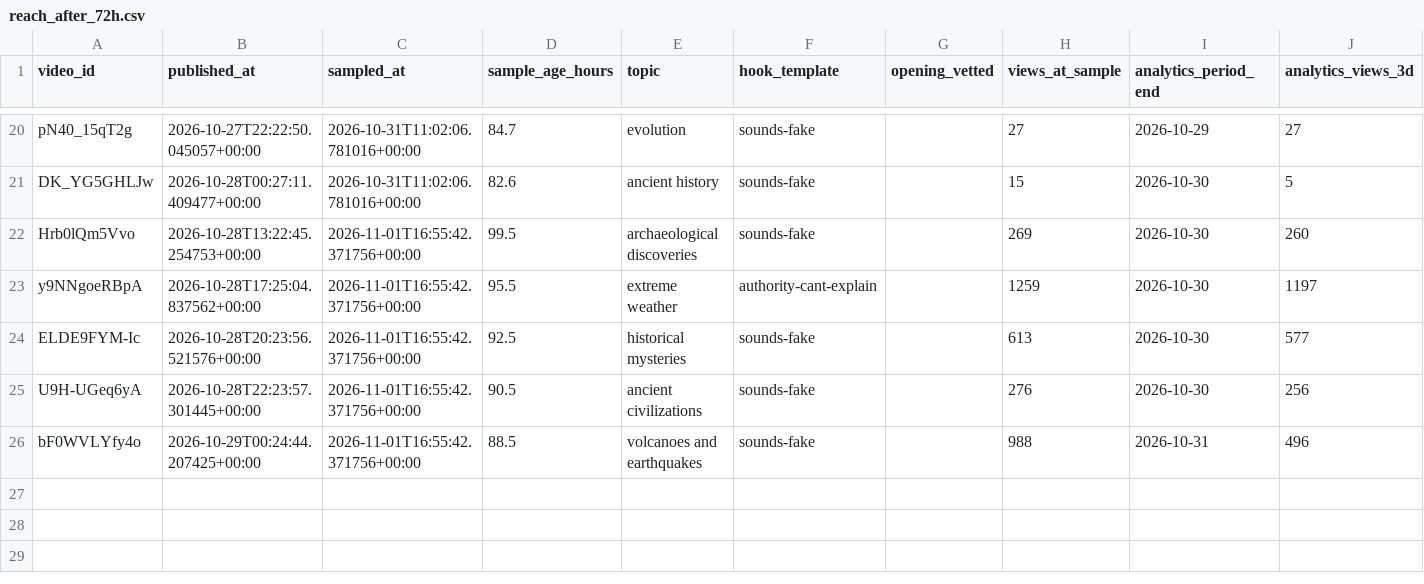
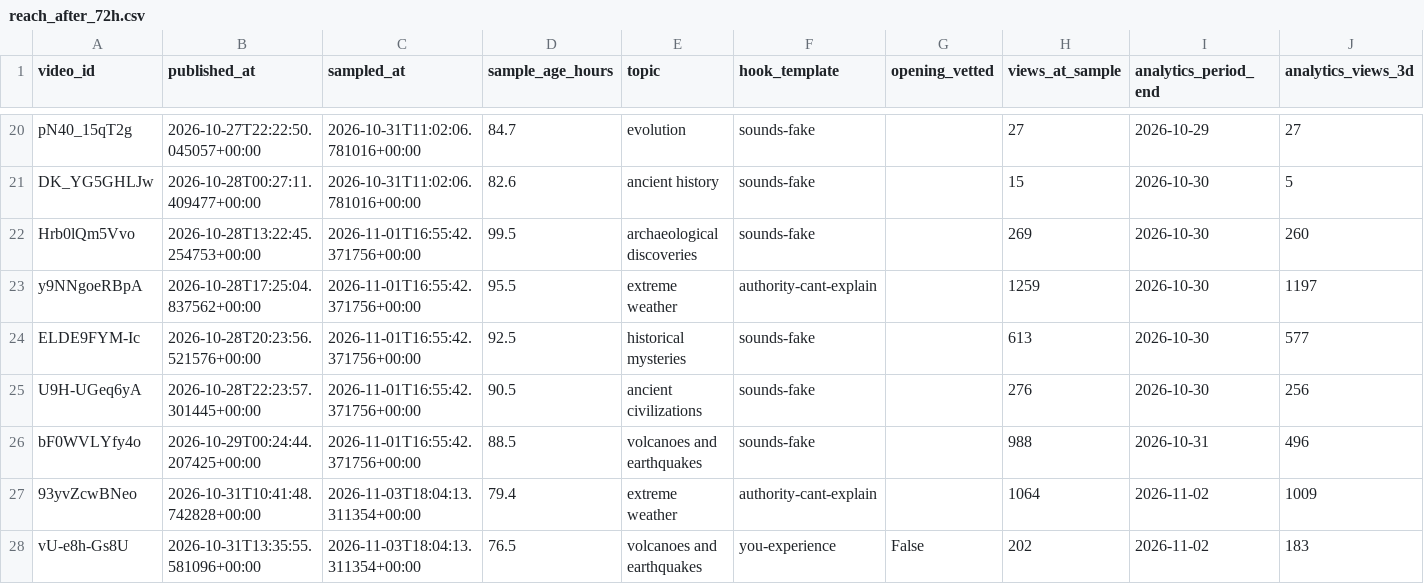
Before and after one commit to korovazzz9-jpg/auto-shorts, a CSV file: stats/es/reach_after_72h.csv, drawn as a sheet; only a part is shown, gaps mark what is left out; rows hold the shown columns only; the diff names each change by its address in the sheet, - before the commit and + after, or states it on an @@ line.

```diff
--- a/stats/es/reach_after_72h.csv
+++ b/stats/es/reach_after_72h.csv
+row 27: 93yvZcwBNeo | 2026-10-31T10:41:48.742828+00:00 | 2026-11-03T18:04:13.311354+00:00 | 79.4 | extreme weather | authority-cant-explain |  | 1064 | 2026-11-02 | 1009
+row 28: vU-e8h-Gs8U | 2026-10-31T13:35:55.581096+00:00 | 2026-11-03T18:04:13.311354+00:00 | 76.5 | volcanoes and earthquakes | you-experience | False | 202 | 2026-11-02 | 183
```
